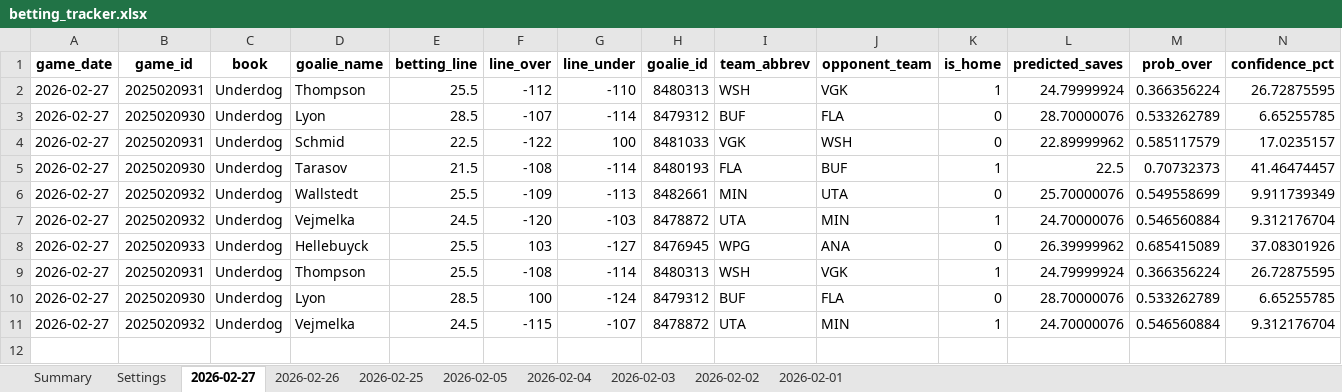
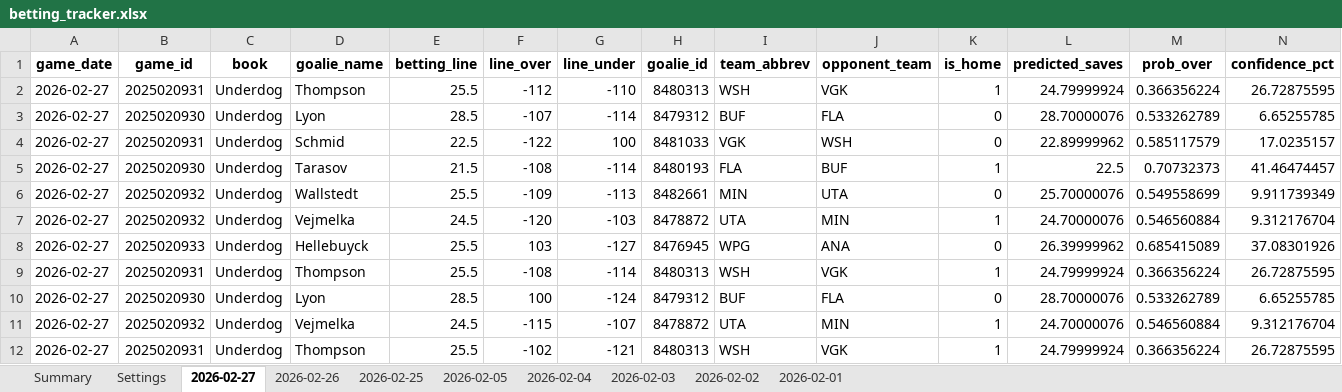
Before and after one commit to jjakemoss/saves-model-v3, an Excel workbook: betting_tracker.xlsx, sheet 2026-02-27, drawn as a sheet; only a part is shown; values as stored, in another font and other column widths than the file's, no borders; rows hold the shown columns only; the diff names each change by its address in the sheet, - before the commit and + after, or states it on an @@ line.

Commit message:
Update betting_tracker.xlsx

```diff
--- a/betting_tracker.xlsx (sheet 2026-02-27)
+++ b/betting_tracker.xlsx (sheet 2026-02-27)
+row 12: 2026-02-27 | 2025020931 | Underdog | Thompson | 25.5 | -102 | -121 | 8480313 | WSH | VGK | 1 | 24.79999924 | 0.366356224 | 26.72875595
```
